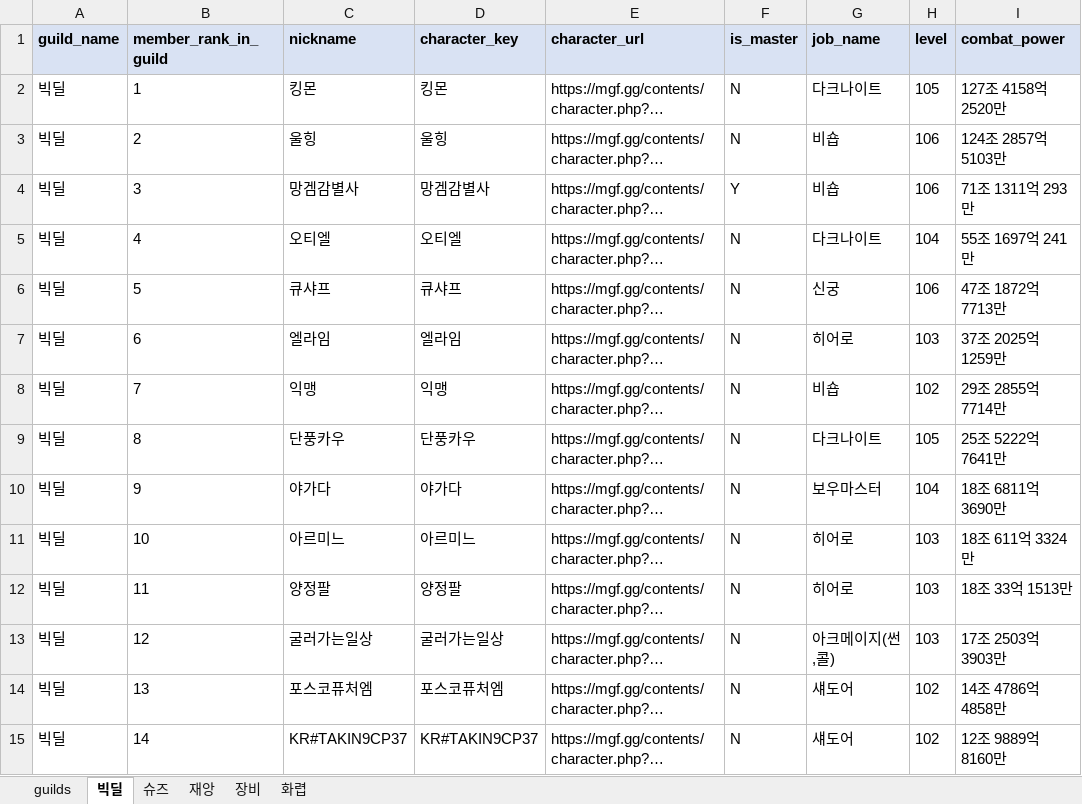
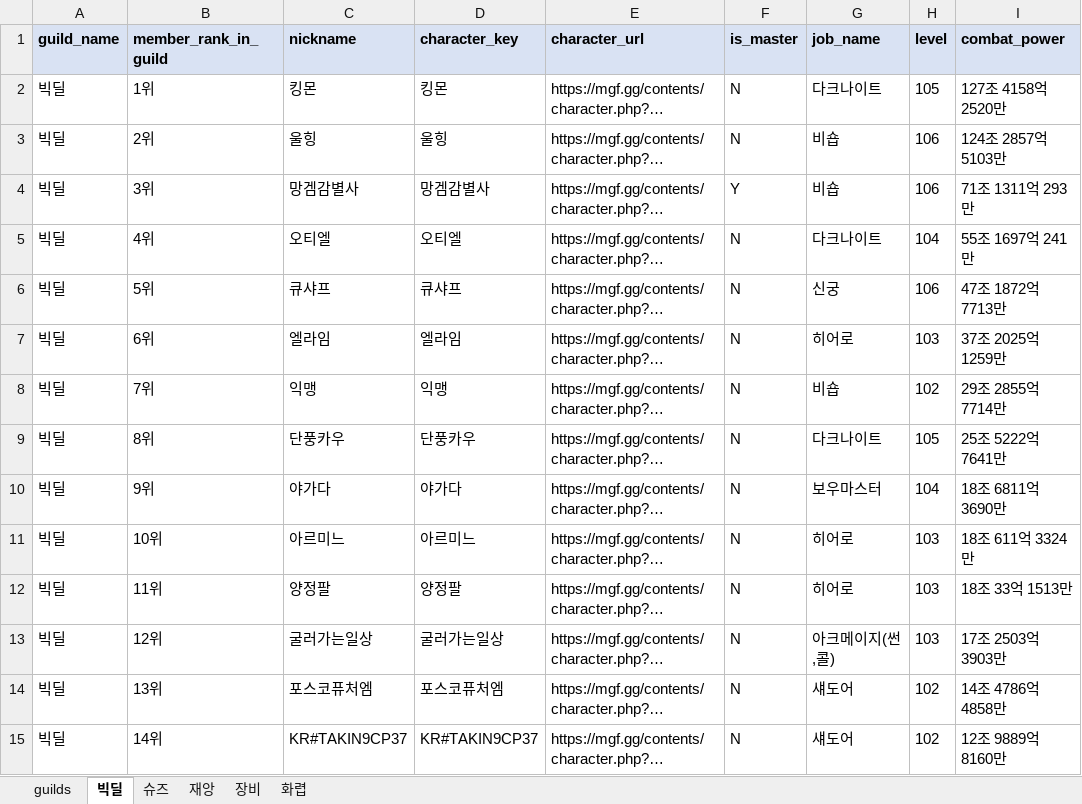
Before and after one commit to pogas/mgf_guild_match, an Excel workbook: reports/빅딜/history/2026-05-18/빅딜_league_mgf_report.xlsx, sheet 빅딜, drawn as a sheet; only a part is shown; long unchanged cells end in …; values as stored, in another font and other column widths than the file's, no borders; the diff covers the shown part only; the diff names each change by its address in the sheet, - before the commit and + after, or states it on an @@ line.

```diff
--- a/reports/빅딜/history/2026-05-18/빅딜_league_mgf_report.xlsx (sheet 빅딜)
+++ b/reports/빅딜/history/2026-05-18/빅딜_league_mgf_report.xlsx (sheet 빅딜)
-B2 (member_rank_in_guild): 1
+B2 (member_rank_in_guild): 1위
-B3 (member_rank_in_guild): 2
+B3 (member_rank_in_guild): 2위
-B4 (member_rank_in_guild): 3
+B4 (member_rank_in_guild): 3위
-B5 (member_rank_in_guild): 4
+B5 (member_rank_in_guild): 4위
-B6 (member_rank_in_guild): 5
+B6 (member_rank_in_guild): 5위
-B7 (member_rank_in_guild): 6
+B7 (member_rank_in_guild): 6위
-B8 (member_rank_in_guild): 7
+B8 (member_rank_in_guild): 7위
-B9 (member_rank_in_guild): 8
+B9 (member_rank_in_guild): 8위
-B10 (member_rank_in_guild): 9
+B10 (member_rank_in_guild): 9위
-B11 (member_rank_in_guild): 10
+B11 (member_rank_in_guild): 10위
-B12 (member_rank_in_guild): 11
+B12 (member_rank_in_guild): 11위
-B13 (member_rank_in_guild): 12
+B13 (member_rank_in_guild): 12위
-B14 (member_rank_in_guild): 13
+B14 (member_rank_in_guild): 13위
-B15 (member_rank_in_guild): 14
+B15 (member_rank_in_guild): 14위
```
Also changed, not shown: 4 added rows and 11 edited cells elsewhere in this sheet, reports/빅딜/history/2026-05-18/빅딜_training_mgf_report.xlsx, 5 other files.
